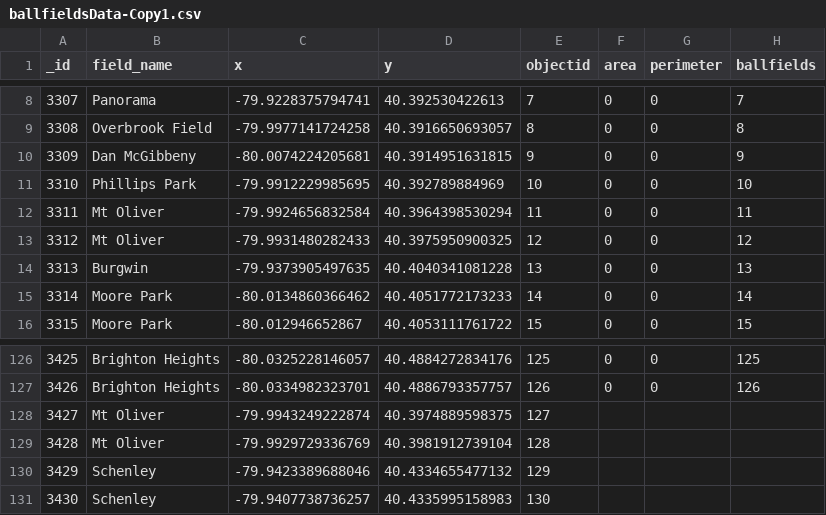
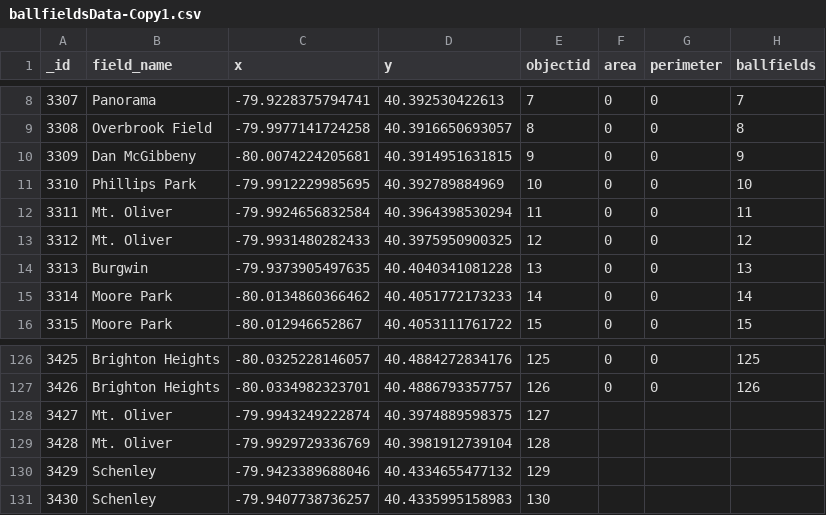
Before and after one commit to eduebaugh/PittsburghFanatics, a CSV file: ballfieldsData-Copy1.csv, drawn as a sheet; only a part is shown, gaps mark what is left out; the diff names each change by its address in the sheet, - before the commit and + after, or states it on an @@ line.

Commit message:
Edited name for Mt. Oliver

```diff
--- a/ballfieldsData-Copy1.csv
+++ b/ballfieldsData-Copy1.csv
-B12:B13 (field_name): Mt Oliver
+B12:B13 (field_name): Mt. Oliver
-B128:B129 (field_name): Mt Oliver
+B128:B129 (field_name): Mt. Oliver
```
Also changed, not shown: 1 other file.
